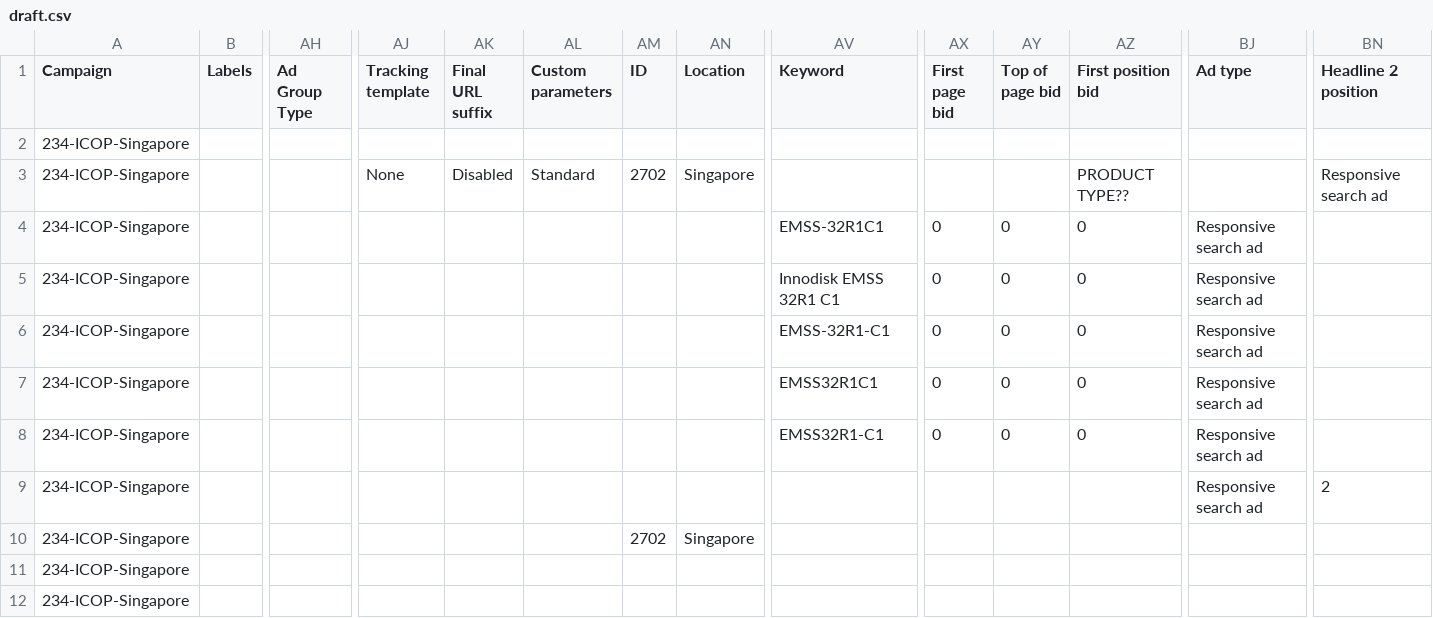
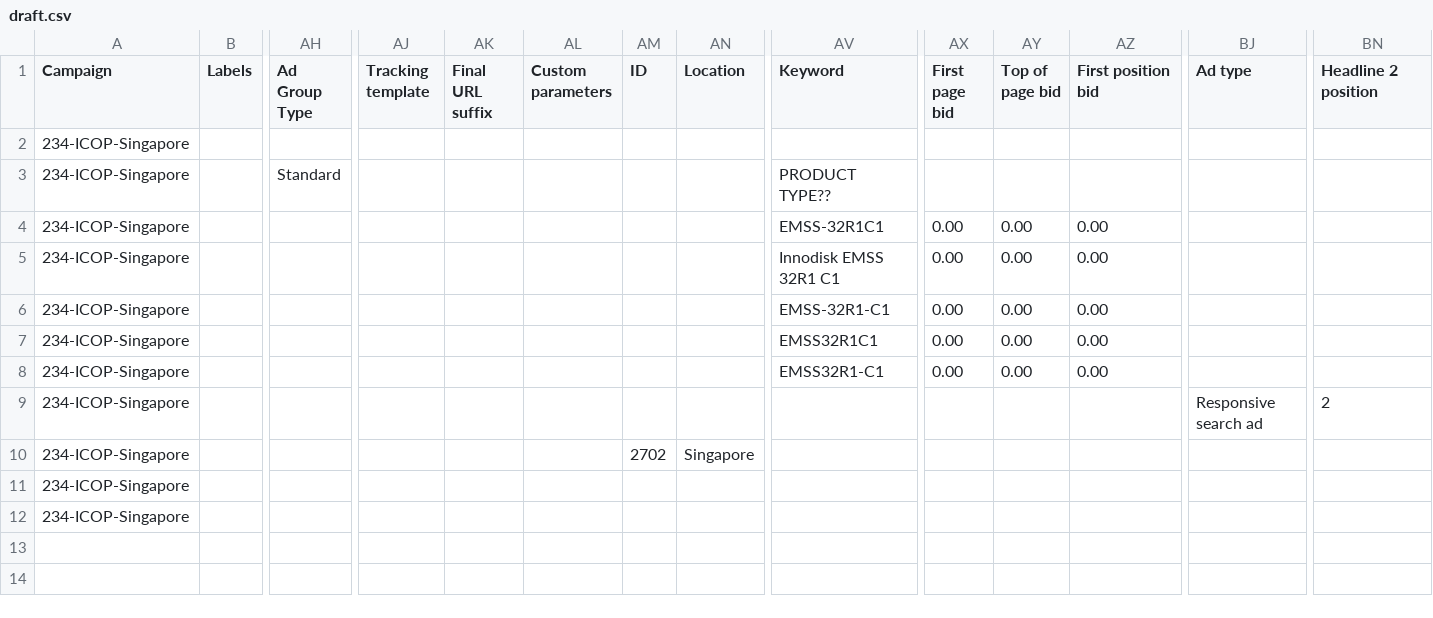
Before and after one commit to Goshkalinin/gads_script, a CSV file: draft.csv, drawn as a sheet; only a part is shown, gaps mark what is left out; removed rows and columns are numbered as before the commit, all else as after; rows hold the shown columns only; the diff names each change by its address in the sheet, - before the commit and + after, or states it on an @@ line.

```diff
--- a/draft.csv
+++ b/draft.csv
-row 2: 234-ICOP-Singapore
-row 3: 234-ICOP-Singapore |  |  | None | Disabled | Standard | 2702 | Singapore |  |  |  | PRODUCT TYPE?? |  | Responsive search ad
+row 2: 234-ICOP-Singapore
+row 3: 234-ICOP-Singapore |  | Standard |  |  |  |  |  | PRODUCT TYPE??
-AX4:AX8 (First page bid): 0
+AX4:AX8 (First page bid): 0.00
-AY4:AY8 (Top of page bid): 0
+AY4:AY8 (Top of page bid): 0.00
-AZ4:AZ8 (First position bid): 0
+AZ4:AZ8 (First position bid): 0.00
-BJ4:BJ8 (Ad type): Responsive search ad
+BJ4:BJ8 (Ad type): (empty)
```
Also changed, not shown: 5 other files.
